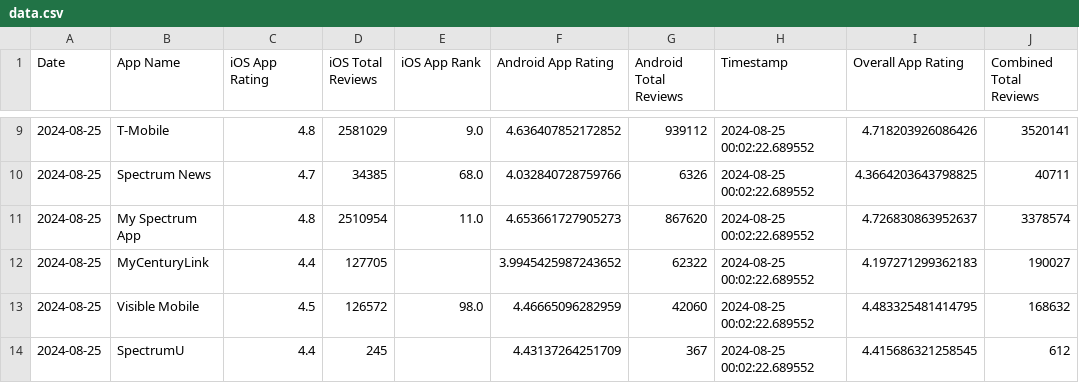
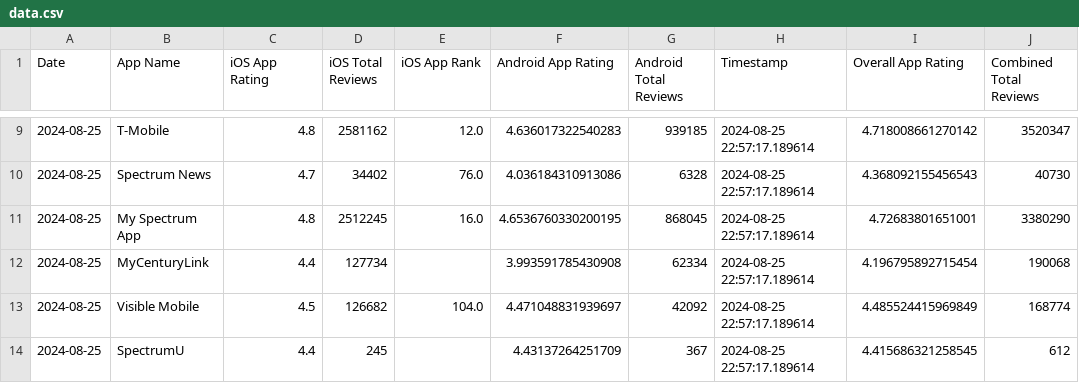
Before and after one commit to svp5506/App-Store-Stats-Scraper-V2, a CSV file: data.csv, drawn as a sheet; only a part is shown, gaps mark what is left out; the diff covers the shown part only.

```diff
--- a/data.csv
+++ b/data.csv
@@ -9,6 +9,6 @@ Date,App Name,iOS App Rating,iOS Total Reviews,iOS App Rank,Android App Rating,A
-2024-08-25,T-Mobile,4.8,2581029,9.0,4.636407852172852,939112,2024-08-25 00:02:22.689552,4.718203926086426,3520141
-2024-08-25,Spectrum News,4.7,34385,68.0,4.032840728759766,6326,2024-08-25 00:02:22.689552,4.3664203643798825,40711
-2024-08-25,My Spectrum App,4.8,2510954,11.0,4.653661727905273,867620,2024-08-25 00:02:22.689552,4.726830863952637,3378574
-2024-08-25,MyCenturyLink,4.4,127705,,3.9945425987243652,62322,2024-08-25 00:02:22.689552,4.197271299362183,190027
-2024-08-25,Visible Mobile,4.5,126572,98.0,4.46665096282959,42060,2024-08-25 00:02:22.689552,4.483325481414795,168632
-2024-08-25,SpectrumU,4.4,245,,4.43137264251709,367,2024-08-25 00:02:22.689552,4.415686321258545,612
+2024-08-25,T-Mobile,4.8,2581162,12.0,4.636017322540283,939185,2024-08-25 22:57:17.189614,4.718008661270142,3520347
+2024-08-25,Spectrum News,4.7,34402,76.0,4.036184310913086,6328,2024-08-25 22:57:17.189614,4.368092155456543,40730
+2024-08-25,My Spectrum App,4.8,2512245,16.0,4.6536760330200195,868045,2024-08-25 22:57:17.189614,4.72683801651001,3380290
+2024-08-25,MyCenturyLink,4.4,127734,,3.993591785430908,62334,2024-08-25 22:57:17.189614,4.196795892715454,190068
+2024-08-25,Visible Mobile,4.5,126682,104.0,4.471048831939697,42092,2024-08-25 22:57:17.189614,4.485524415969849,168774
+2024-08-25,SpectrumU,4.4,245,,4.43137264251709,367,2024-08-25 22:57:17.189614,4.415686321258545,612
```
Also changed, not shown: 136 edited cells elsewhere in this file.
